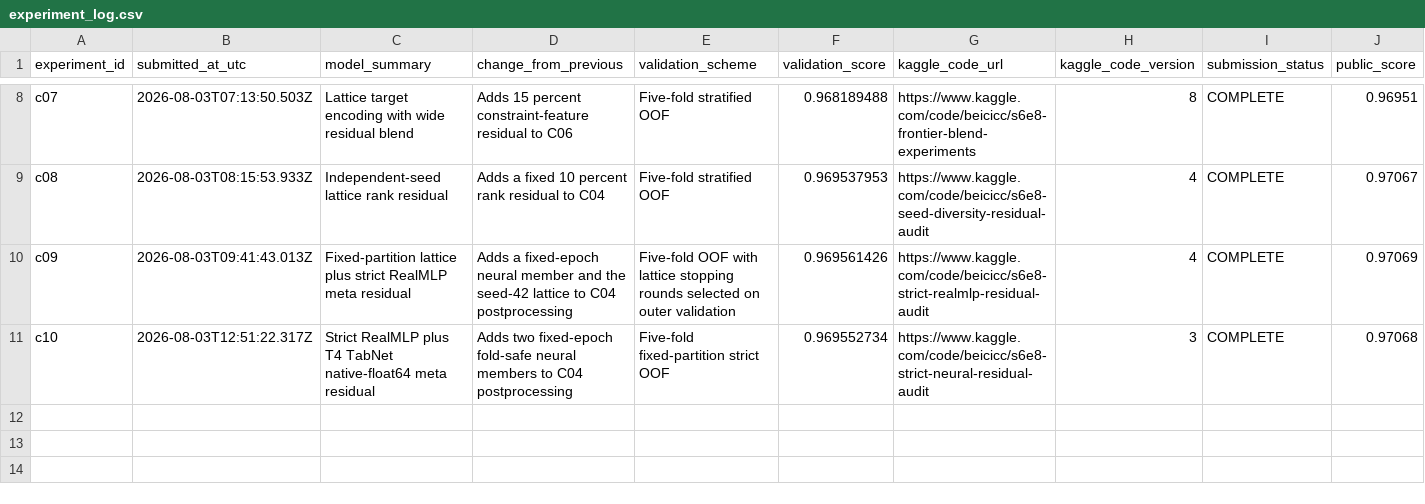
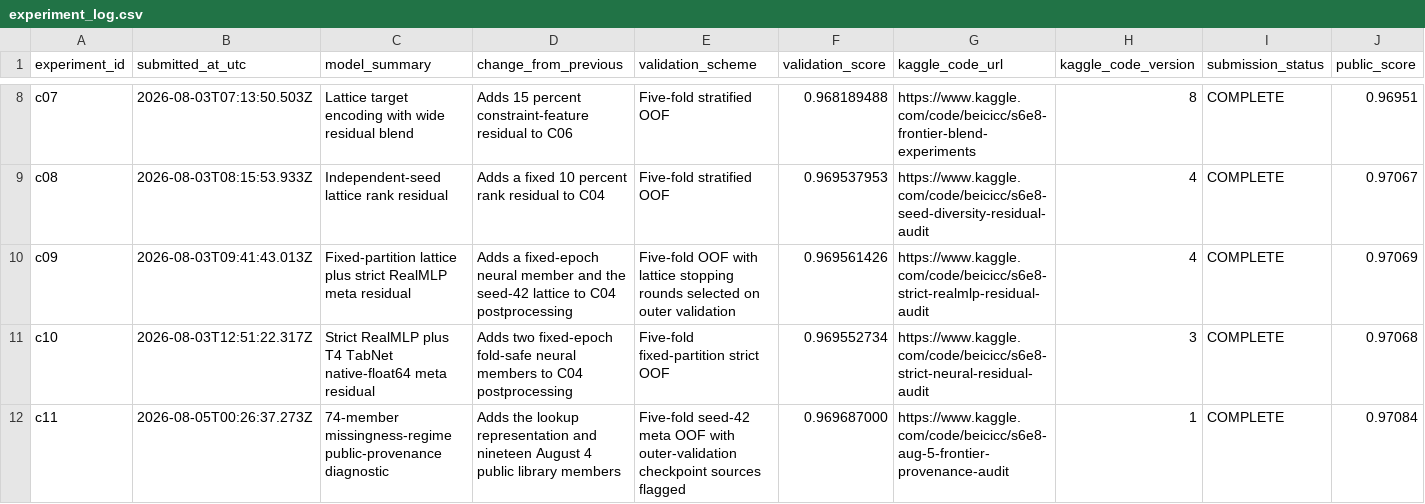
Before and after one commit to Beiciccc/predicting-smartphone-addiction, a CSV file: experiments/experiment_log.csv, drawn as a sheet; only a part is shown, gaps mark what is left out; rows hold the shown columns only; the diff names each change by its address in the sheet, - before the commit and + after, or states it on an @@ line.

Commit message:
Record C11 frontier provenance result

```diff
--- a/experiments/experiment_log.csv
+++ b/experiments/experiment_log.csv
+row 12: c11 | 2026-08-05T00:26:37.273Z | 74-member missingness-regime public-provenance diagnostic | Adds the lookup representation and nineteen August 4 public library members | Five-fold seed-42 meta OOF with outer-validation checkpoint sources flagged | 0.969687000 | https://www.kaggle.com/code/beicicc/s6e8-aug-5-frontier-provenance-audit | 1 | COMPLETE | 0.97084
```
Also changed, not shown: 1 other file.
